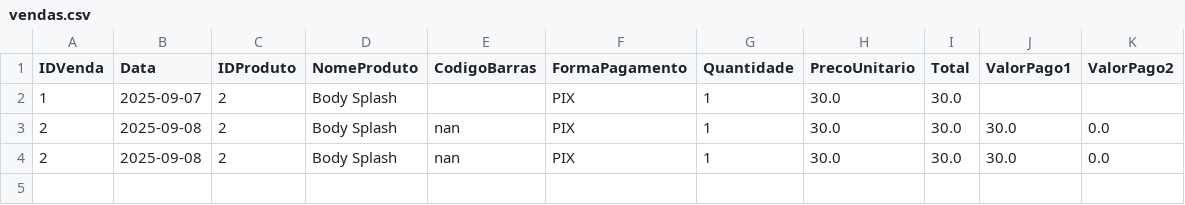
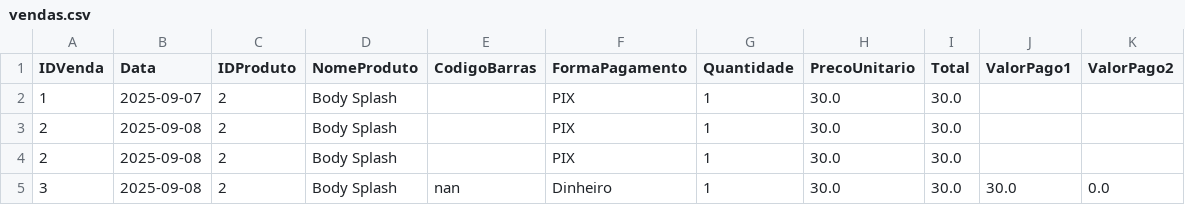
Before and after one commit to ribeiromendes5014-design/minha-loja, a CSV file: vendas.csv, drawn as a sheet.

Commit message:
Atualizando vendas

```diff
--- a/vendas.csv
+++ b/vendas.csv
@@ -2,3 +2,4 @@ IDVenda,Data,IDProduto,NomeProduto,CodigoBarras,FormaPagamento,Quantidade,PrecoU
 1,2025-09-07,2,Body Splash,,PIX,1,30.0,30.0,,
-2,2025-09-08,2,Body Splash,nan,PIX,1,30.0,30.0,30.0,0.0
-2,2025-09-08,2,Body Splash,nan,PIX,1,30.0,30.0,30.0,0.0
+2,2025-09-08,2,Body Splash,,PIX,1,30.0,30.0,,
+2,2025-09-08,2,Body Splash,,PIX,1,30.0,30.0,,
+3,2025-09-08,2,Body Splash,nan,Dinheiro,1,30.0,30.0,30.0,0.0
```
